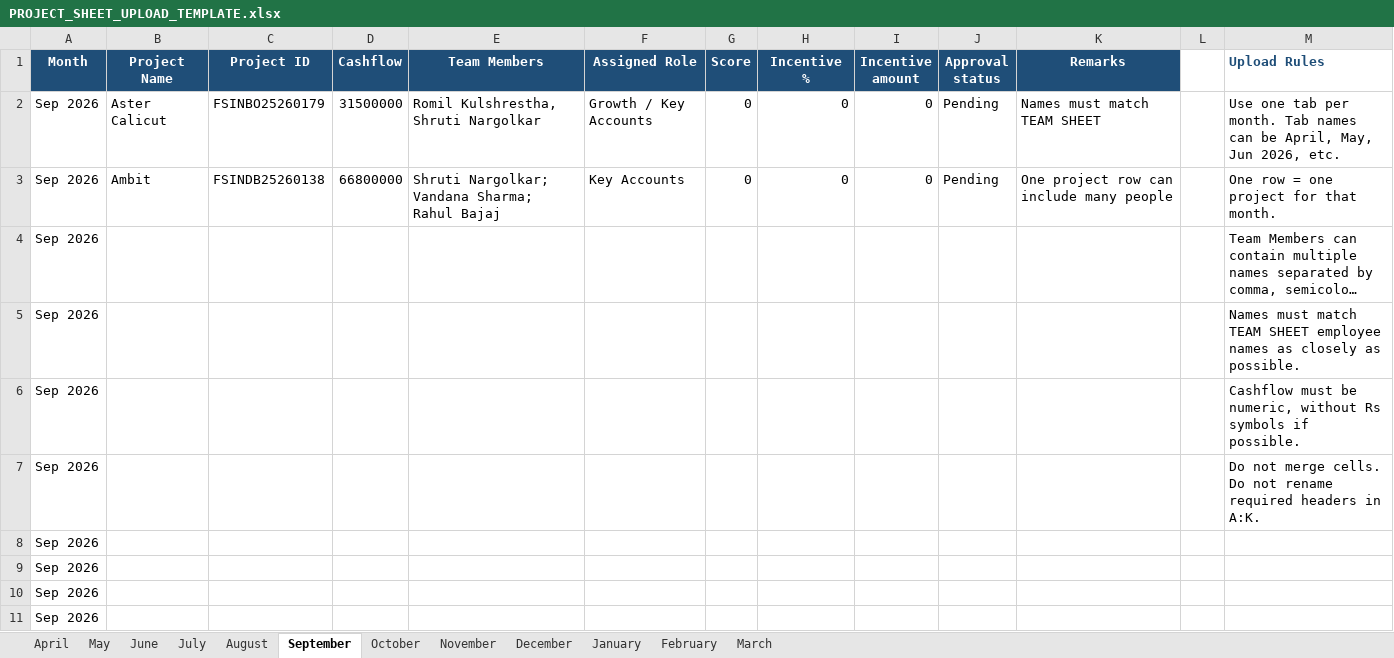
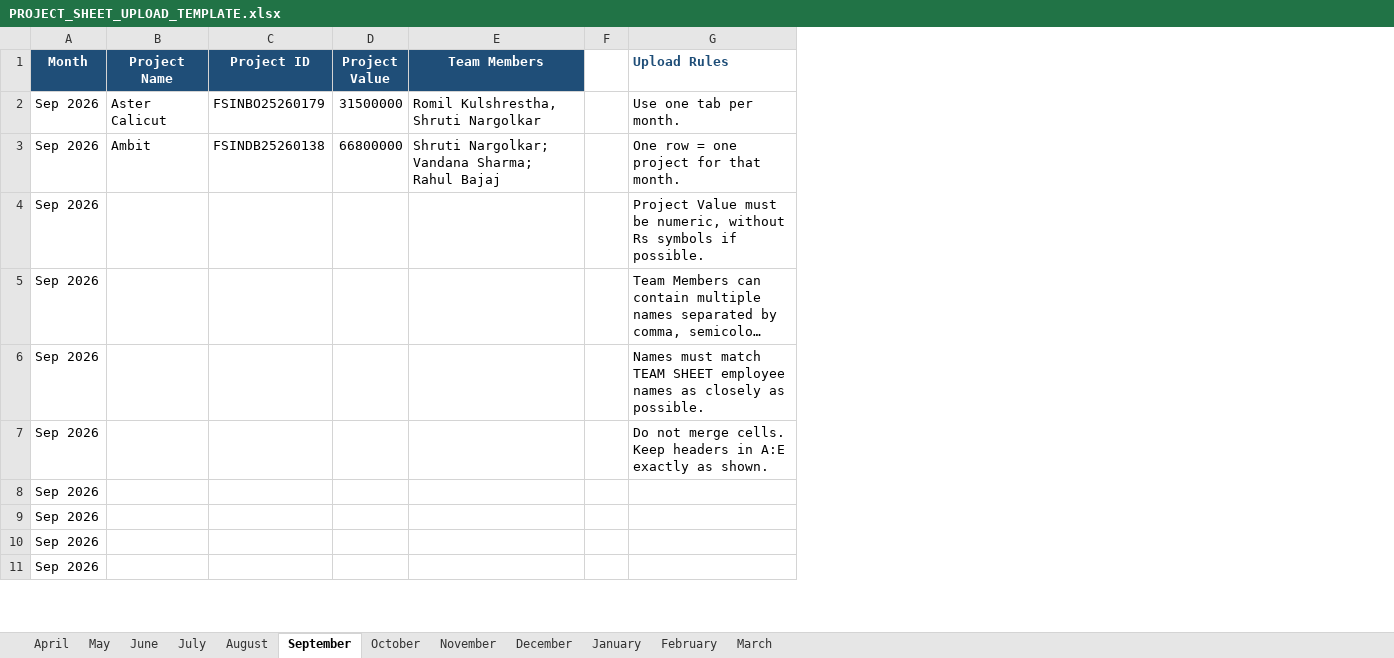
Before and after one commit to shwetagupta-cell/GTM-SBU, an Excel workbook: PROJECT_SHEET_UPLOAD_TEMPLATE.xlsx, sheet September, drawn as a sheet; only a part is shown; long unchanged cells end in …; values as stored, in another font and other column widths than the file's, no borders; removed rows and columns are numbered as before the commit, all else as after; the diff names each change by its address in the sheet, - before the commit and + after, or states it on an @@ line.

Commit message:
Simplify project upload template

```diff
--- a/PROJECT_SHEET_UPLOAD_TEMPLATE.xlsx (sheet September)
+++ b/PROJECT_SHEET_UPLOAD_TEMPLATE.xlsx (sheet September)
-column F (Assigned Role), rows 2-3: Growth / Key Accounts | Key Accounts
-column G (Score), rows 2-3: 0 | 0
-column H (Incentive %), rows 2-3: 0 | 0
-column I (Incentive amount), rows 2-3: 0 | 0
-column J (Approval status), rows 2-3: Pending | Pending
-column K (Remarks), rows 2-3: Names must match TEAM SHEET | One project row can include many people
-D1: Cashflow
+D1: Project Value
-G2 (Upload Rules): Use one tab per month. Tab names can be April, May, Jun 2026, etc.
+G2 (Upload Rules): Use one tab per month.
+row 4: Sep 2026 |  |  |  |  |  | Project Value must be numeric, without Rs symbols if possible.
-row 6: Sep 2026 |  |  |  |  |  |  |  |  |  |  |  | Cashflow must be numeric, without Rs symbols if possible.
-G7 (Upload Rules): …merge cells. Do not rename required headers in A:K.
+G7 (Upload Rules): …merge cells. Keep headers in A:E exactly as shown.
```
Also changed, not shown: sheet April, sheet May, sheet June, sheet July, sheet August, sheet October, 5 more sheets.
